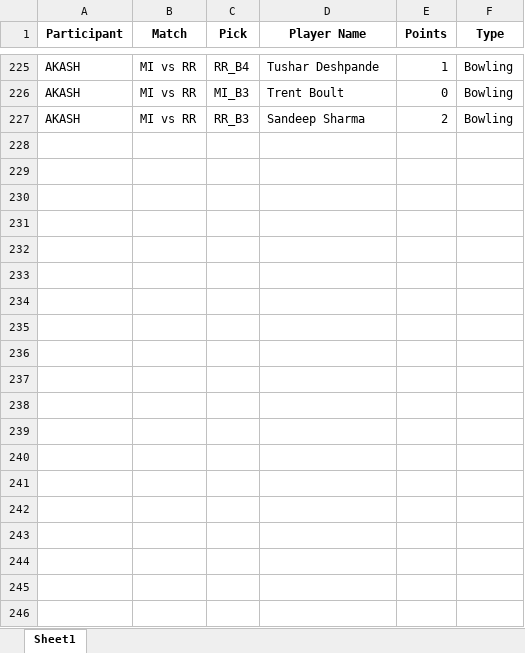
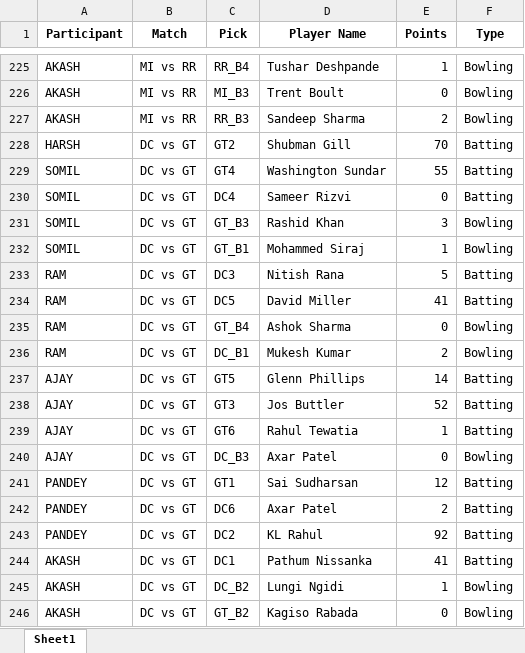
Before and after one commit to Kothariakash/ipl-party-dashboard, an Excel workbook: detailed_output.xlsx, sheet Sheet1, drawn as a sheet; only a part is shown, gaps mark what is left out; values as stored, in another font and other column widths than the file's, no borders; the diff names each change by its address in the sheet, - before the commit and + after, or states it on an @@ line.

```diff
--- a/detailed_output.xlsx (sheet Sheet1)
+++ b/detailed_output.xlsx (sheet Sheet1)
+row 228: HARSH | DC vs GT | GT2 | Shubman Gill | 70 | Batting
+row 229: SOMIL | DC vs GT | GT4 | Washington Sundar | 55 | Batting
+row 230: SOMIL | DC vs GT | DC4 | Sameer Rizvi | 0 | Batting
+row 231: SOMIL | DC vs GT | GT_B3 | Rashid Khan | 3 | Bowling
+row 232: SOMIL | DC vs GT | GT_B1 | Mohammed Siraj | 1 | Bowling
+row 233: RAM | DC vs GT | DC3 | Nitish Rana | 5 | Batting
+row 234: RAM | DC vs GT | DC5 | David Miller | 41 | Batting
+row 235: RAM | DC vs GT | GT_B4 | Ashok Sharma | 0 | Bowling
+row 236: RAM | DC vs GT | DC_B1 | Mukesh Kumar | 2 | Bowling
+row 237: AJAY | DC vs GT | GT5 | Glenn Phillips | 14 | Batting
+row 238: AJAY | DC vs GT | GT3 | Jos Buttler | 52 | Batting
+row 239: AJAY | DC vs GT | GT6 | Rahul Tewatia | 1 | Batting
+row 240: AJAY | DC vs GT | DC_B3 | Axar Patel | 0 | Bowling
+row 241: PANDEY | DC vs GT | GT1 | Sai Sudharsan | 12 | Batting
+row 242: PANDEY | DC vs GT | DC6 | Axar Patel | 2 | Batting
+row 243: PANDEY | DC vs GT | DC2 | KL Rahul | 92 | Batting
+row 244: AKASH | DC vs GT | DC1 | Pathum Nissanka | 41 | Batting
+row 245: AKASH | DC vs GT | DC_B2 | Lungi Ngidi | 1 | Bowling
+row 246: AKASH | DC vs GT | GT_B2 | Kagiso Rabada | 0 | Bowling
```
Also changed, not shown: final_output.xlsx, 1 other file.
